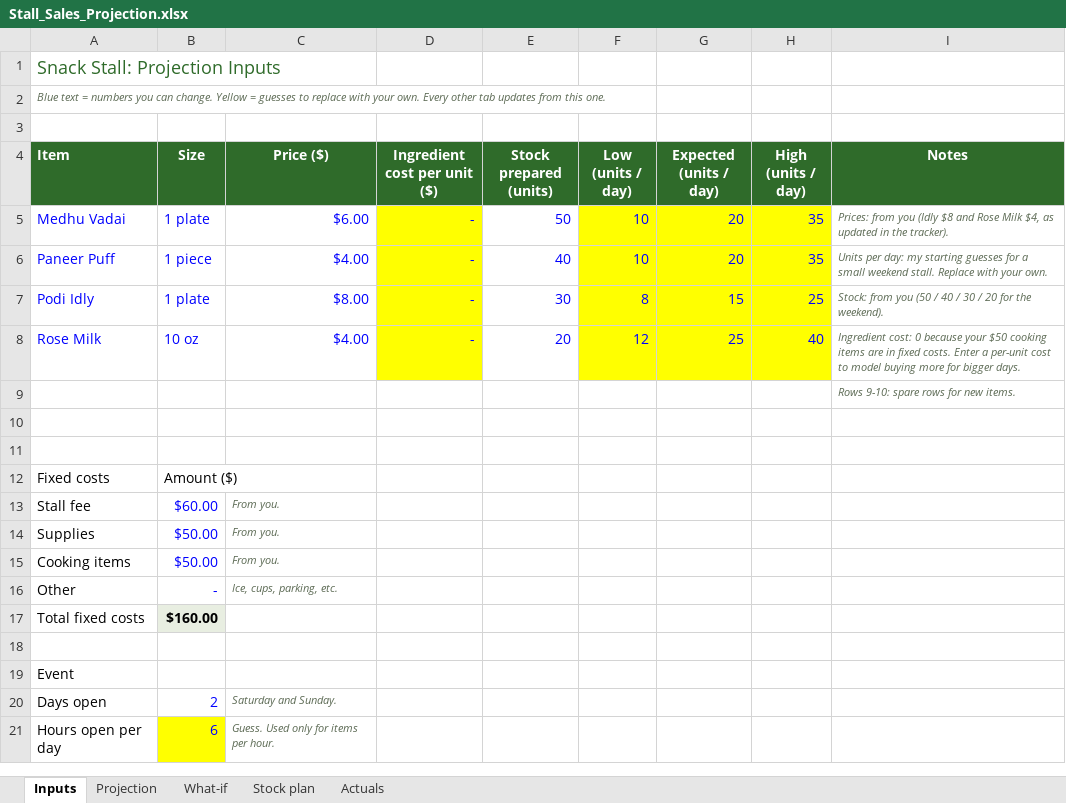
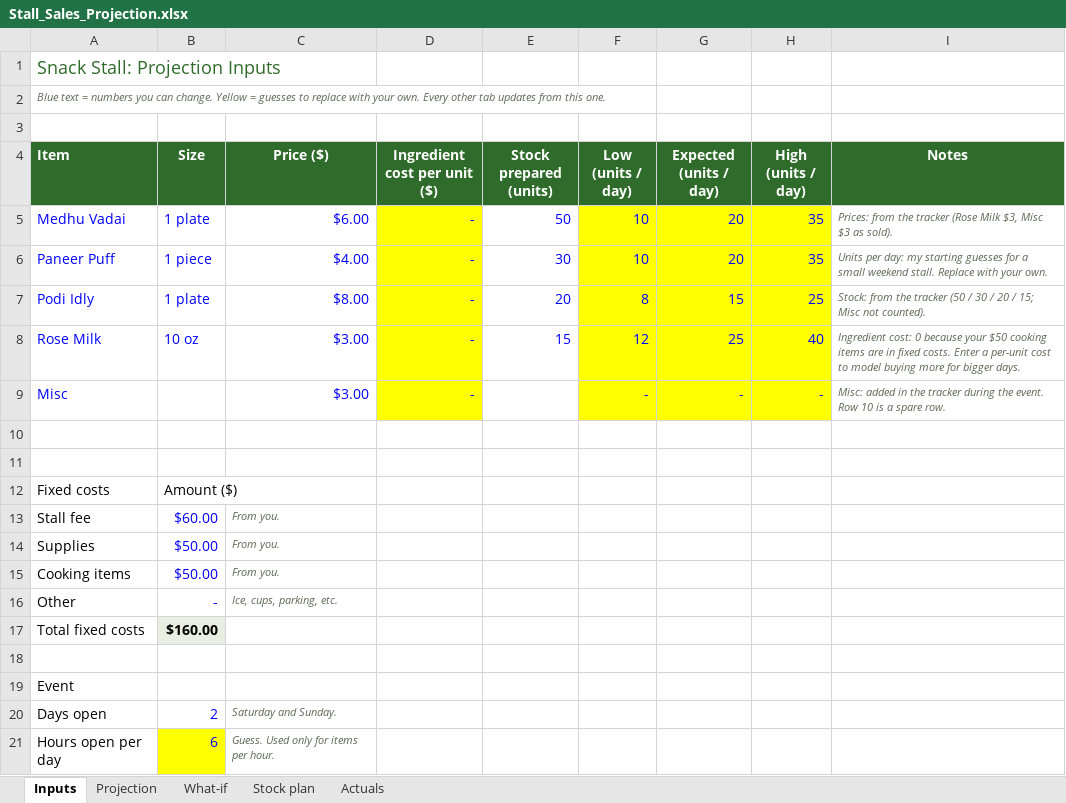
Before and after one commit to pillaidinu-dev/Cool_projects, an Excel workbook: stall/Stall_Sales_Projection.xlsx, sheet Inputs, drawn as a sheet; values as stored, in another font and other column widths than the file's, no borders; removed rows and columns are numbered as before the commit, all else as after; the diff names each change by its address in the sheet, - before the commit and + after, or states it on an @@ line.

```diff
--- a/stall/Stall_Sales_Projection.xlsx (sheet Inputs)
+++ b/stall/Stall_Sales_Projection.xlsx (sheet Inputs)
-I5 (Notes): Prices: from you (Idly $8 and Rose Milk $4, as updated in the tracker).
+I5 (Notes): Prices: from the tracker (Rose Milk $3, Misc $3 as sold).
-E6 (Stock prepared (units)): 40
+E6 (Stock prepared (units)): 30
-E7 (Stock prepared (units)): 30
+E7 (Stock prepared (units)): 20
-I7 (Notes): Stock: from you (50 / 40 / 30 / 20 for the weekend).
+I7 (Notes): Stock: from the tracker (50 / 30 / 20 / 15; Misc not counted).
-C8 (Price ($)): $4.00
+C8 (Price ($)): $3.00
-E8 (Stock prepared (units)): 20
+E8 (Stock prepared (units)): 15
-row 9:  |  |  |  |  |  |  |  | Rows 9-10: spare rows for new items.
+row 9: Misc |  | $3.00 | - |  | - | - | - | Misc: added in the tracker during the event. Row 10 is a spare row.
```
Also changed, not shown: sheet Projection, sheet Actuals, sheet Stock plan, formulas that keep their value, 1 other file.
